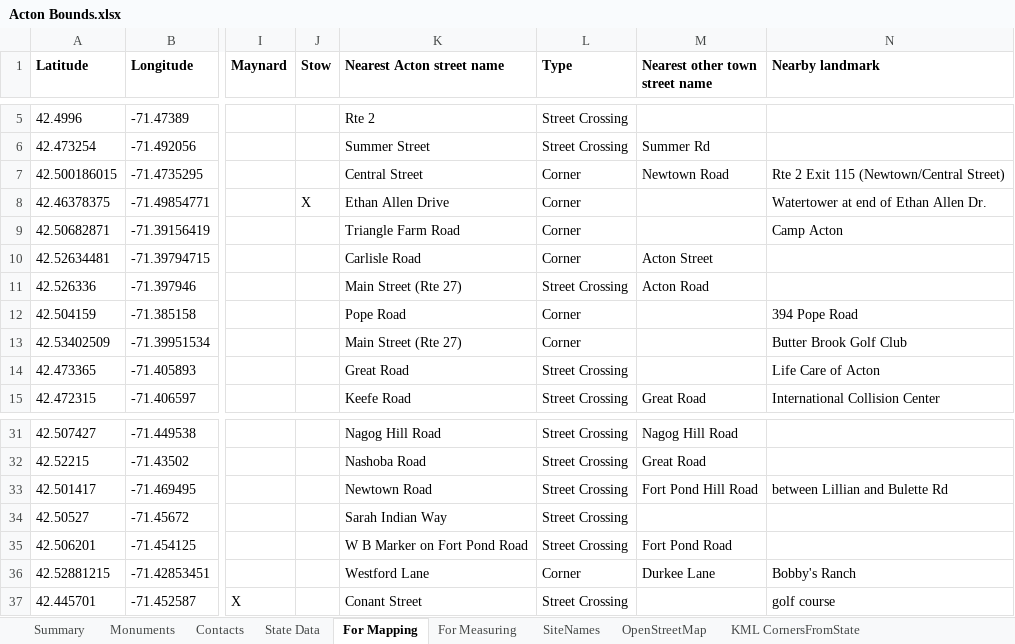
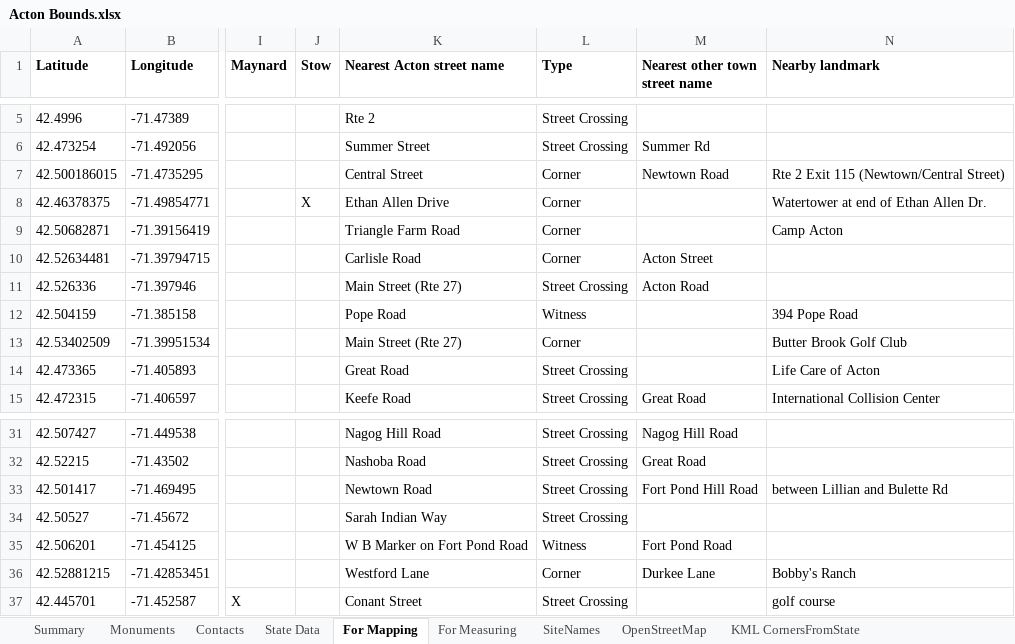
Before and after one commit to jim-snyder-grant/acton-bounds, an Excel workbook: Acton Bounds.xlsx, sheet For Mapping, drawn as a sheet; only a part is shown, gaps mark what is left out; values as stored, in another font and other column widths than the file's, no borders; charts and pictures not drawn; the diff names each change by its address in the sheet, - before the commit and + after, or states it on an @@ line.

```diff
--- a/Acton Bounds.xlsx (sheet For Mapping)
+++ b/Acton Bounds.xlsx (sheet For Mapping)
-L12 (Type): Corner
+L12 (Type): Witness
-L35 (Type): Street Crossing
+L35 (Type): Witness
```
Also changed, not shown: sheet OpenStreetMap, sheet Monuments, sheet For Measuring, sheet SiteNames, formulas that keep their value.
